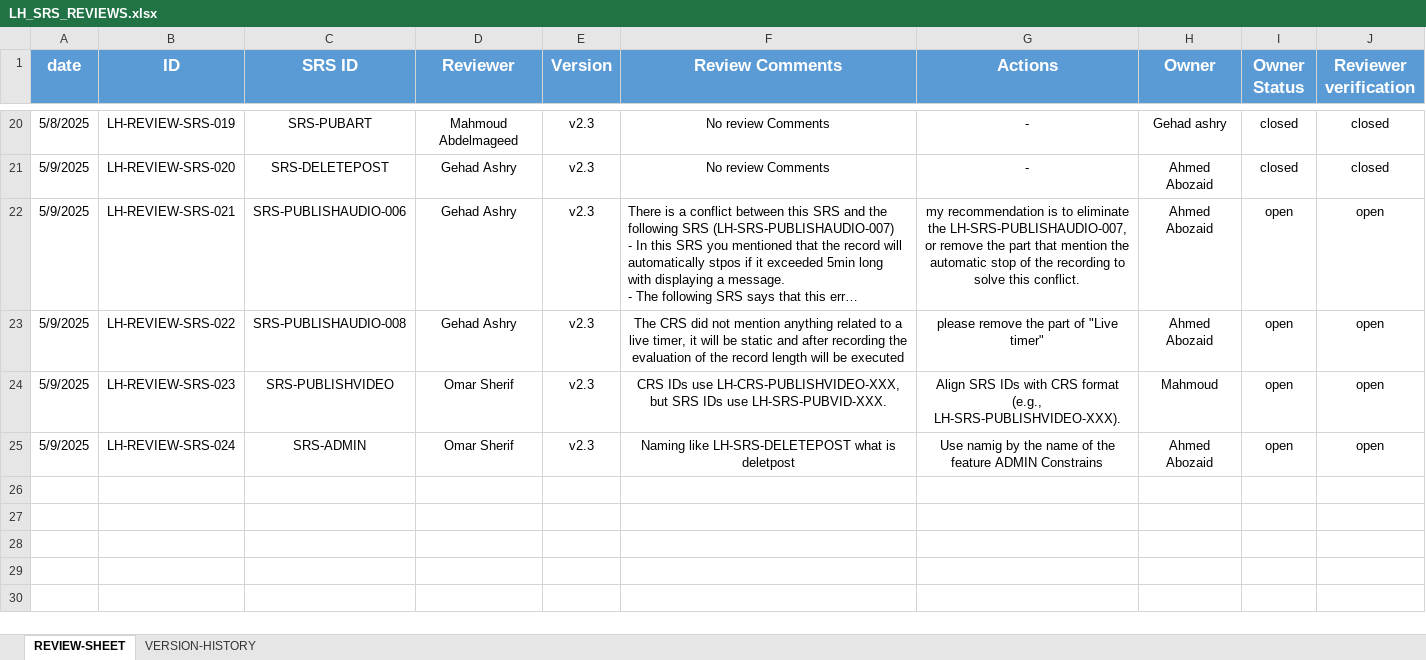
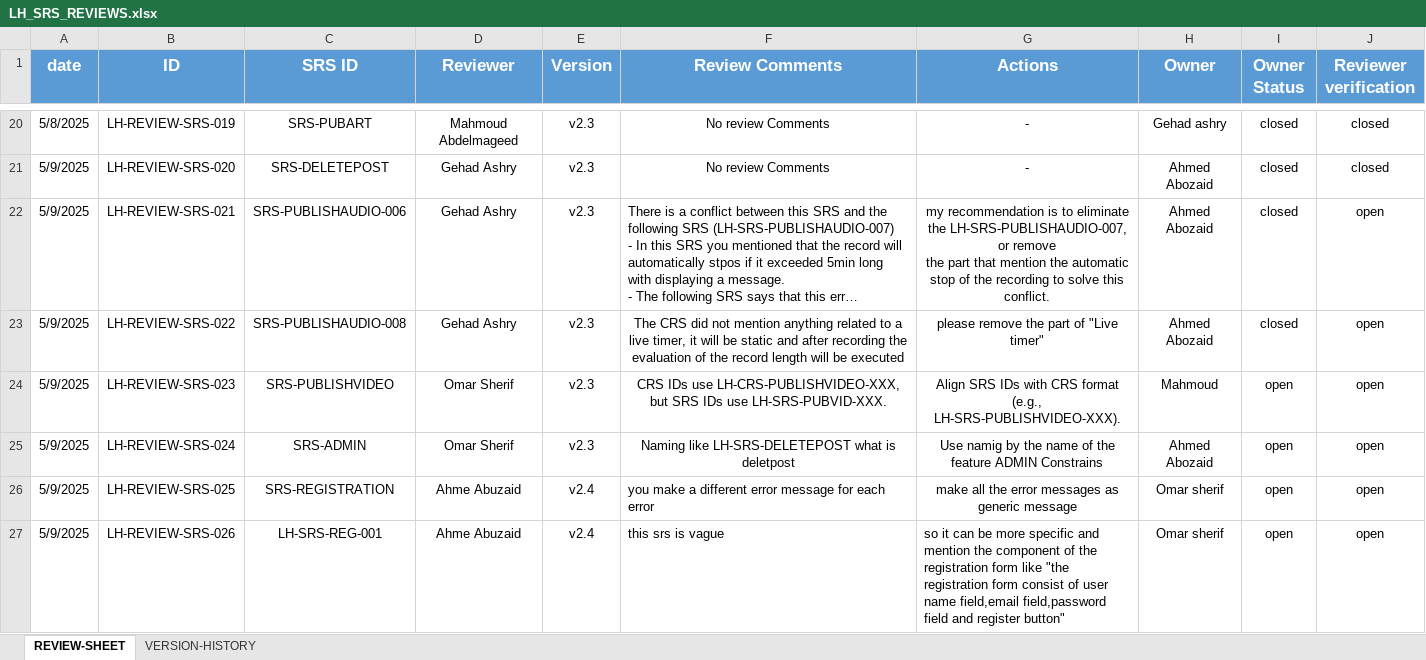
Before and after one commit to EmanAbusalim/Group-3-Learning-hub, an Excel workbook: LH_REVIEWS/LH_SRS_REVIEWS.xlsx, sheet REVIEW-SHEET, drawn as a sheet; only a part is shown, gaps mark what is left out; long unchanged cells end in …; values as stored, in another font and other column widths than the file's, no borders; the diff names each change by its address in the sheet, - before the commit and + after, or states it on an @@ line.

Commit message:
2.4 reviewed registration SRS

```diff
--- a/LH_REVIEWS/LH_SRS_REVIEWS.xlsx (sheet REVIEW-SHEET)
+++ b/LH_REVIEWS/LH_SRS_REVIEWS.xlsx (sheet REVIEW-SHEET)
-G22 (Actions): …this conflict.
+G22 (Actions): …this conflict.
-I22:I23 (Owner Status): open
+I22:I23 (Owner Status): closed
+row 26: 5/9/2025 | LH-REVIEW-SRS-025 | SRS-REGISTRATION | Ahme Abuzaid | v2.4 | you make a different error message for each error | make all the error messages as generic message | Omar sherif | open | open
+row 27: 5/9/2025 | LH-REVIEW-SRS-026 | LH-SRS-REG-001 | Ahme Abuzaid | v2.4 | this srs is vague | so it can be more specific and mention the component of the registration form like "the registration form consist of user name field,email field,password field and register button" | Omar sherif | open | open
```
Also changed, not shown: sheet VERSION-HISTORY.
